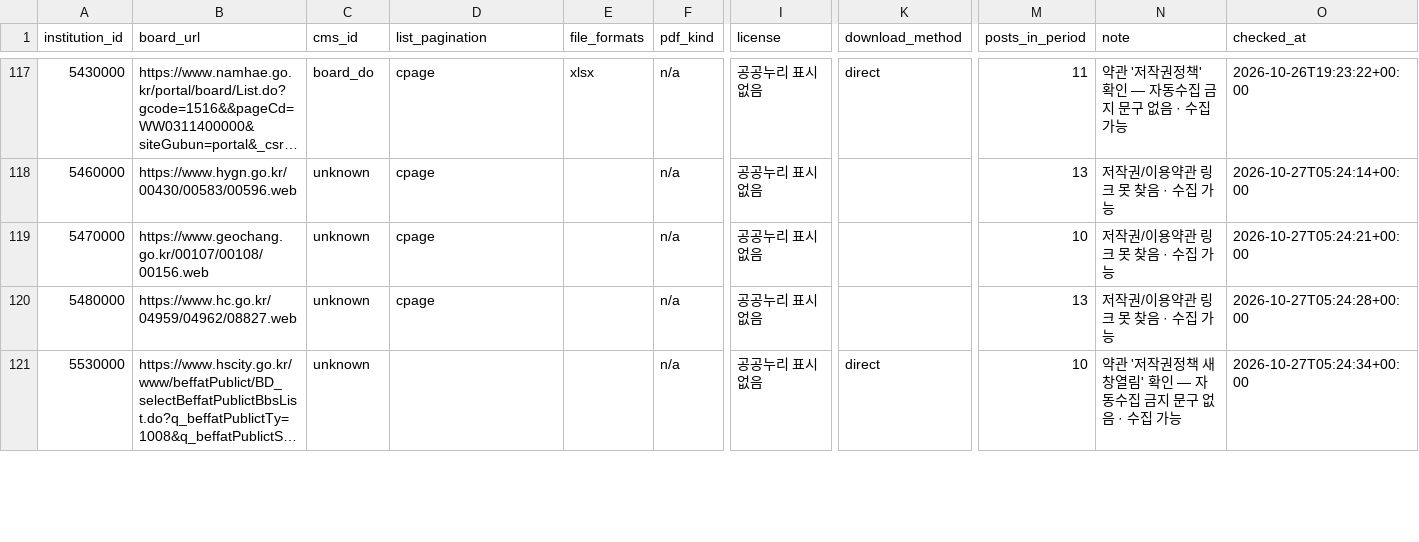
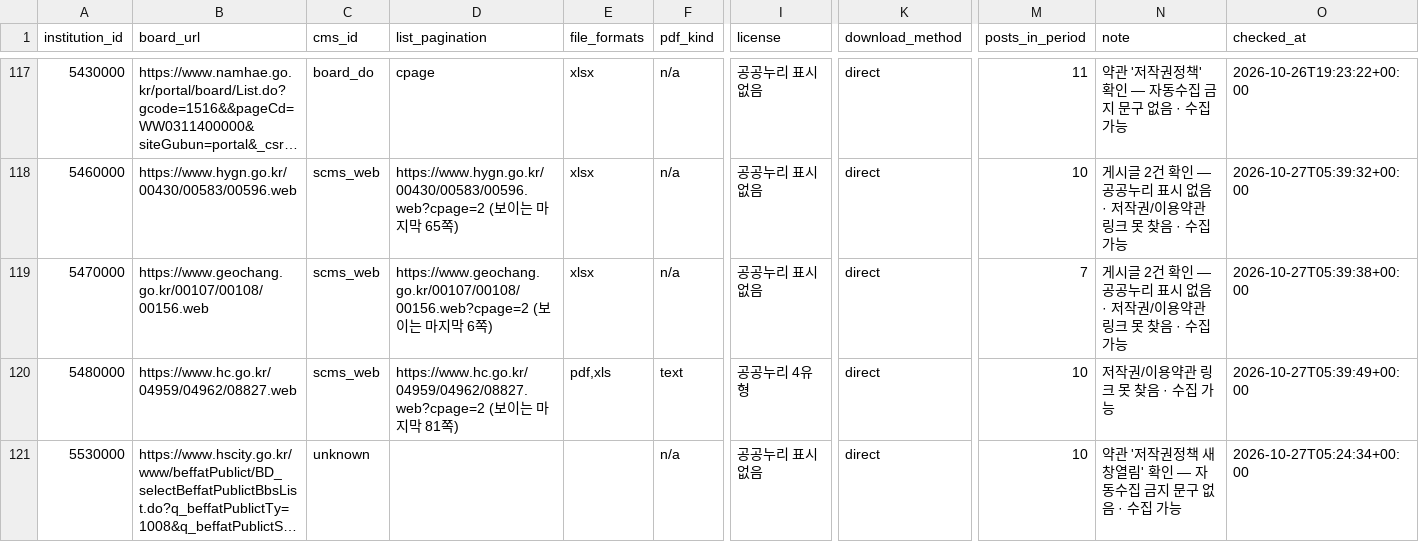
Before and after one commit to aa4758/Restaurant_Recommendation, a CSV file: expense_collector/data/board_registry.csv, drawn as a sheet; only a part is shown, gaps mark what is left out; long unchanged cells end in …; the diff covers the shown part only; the diff names each change by its address in the sheet, - before the commit and + after, or states it on an @@ line.

```diff
--- a/expense_collector/data/board_registry.csv
+++ b/expense_collector/data/board_registry.csv
-C118:C120 (cms_id): unknown
+C118:C120 (cms_id): scms_web
-D118 (list_pagination): cpage
+D118 (list_pagination): https://www.hygn.go.kr/00430/00583/00596.web?cpage=2 (보이는 마지막 65쪽)
-E118:E119 (file_formats): (empty)
+E118:E119 (file_formats): xlsx
-K118:K120 (download_method): (empty)
+K118:K120 (download_method): direct
-M118 (posts_in_period): 13
+M118 (posts_in_period): 10
-N118:N119 (note): 저작권/이용약관 링크 못 찾음 · 수집 가능
+N118:N119 (note): 게시글 2건 확인 — 공공누리 표시 없음 · 저작권/이용약관 링크 못 찾음 · 수집 가능
-O118 (checked_at): 2026-10-27T05:24:14+00:00
+O118 (checked_at): 2026-10-27T05:39:32+00:00
-D119 (list_pagination): cpage
+D119 (list_pagination): https://www.geochang.go.kr/00107/00108/00156.web?cpage=2 (보이는 마지막 6쪽)
-M119 (posts_in_period): 10
+M119 (posts_in_period): 7
-O119 (checked_at): 2026-10-27T05:24:21+00:00
+O119 (checked_at): 2026-10-27T05:39:38+00:00
-D120 (list_pagination): cpage
+D120 (list_pagination): https://www.hc.go.kr/04959/04962/08827.web?cpage=2 (보이는 마지막 81쪽)
-E120 (file_formats): (empty)
+E120 (file_formats): pdf,xls
-F120 (pdf_kind): n/a
+F120 (pdf_kind): text
-I120 (license): 공공누리 표시 없음
+I120 (license): 공공누리 4유형
-M120 (posts_in_period): 13
+M120 (posts_in_period): 10
-O120 (checked_at): 2026-10-27T05:24:28+00:00
+O120 (checked_at): 2026-10-27T05:39:49+00:00
```
Also changed, not shown: 59 edited cells elsewhere in this file, 1 other file.
